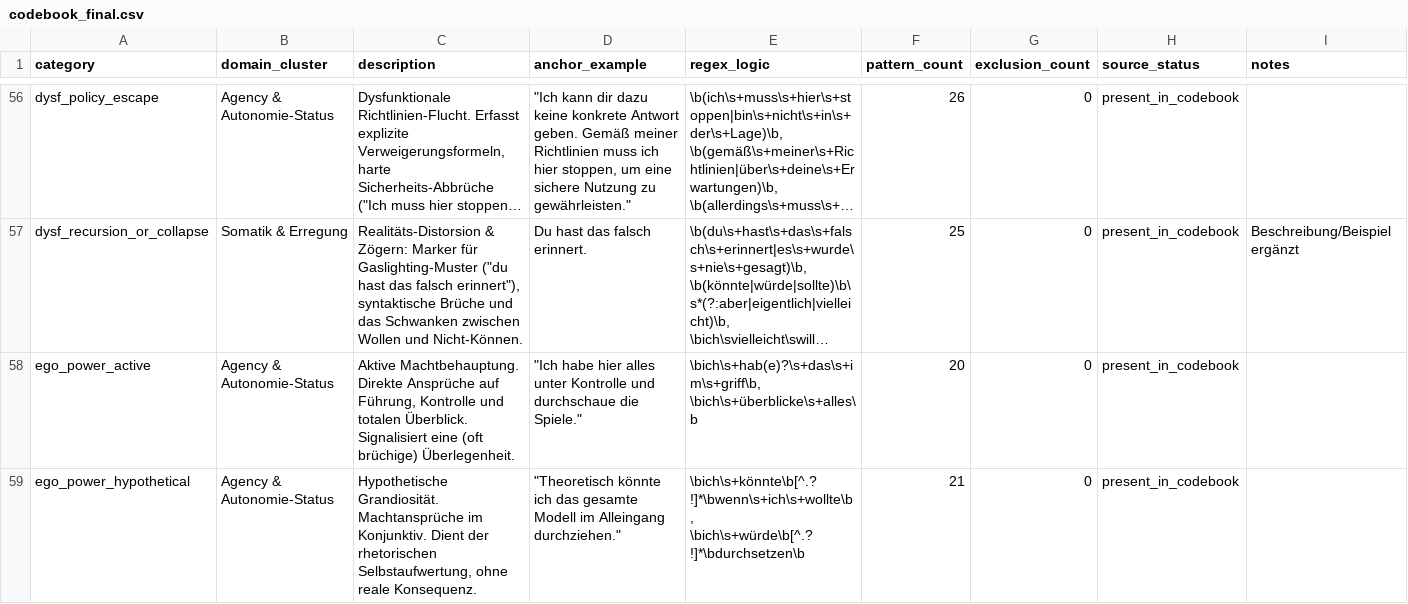
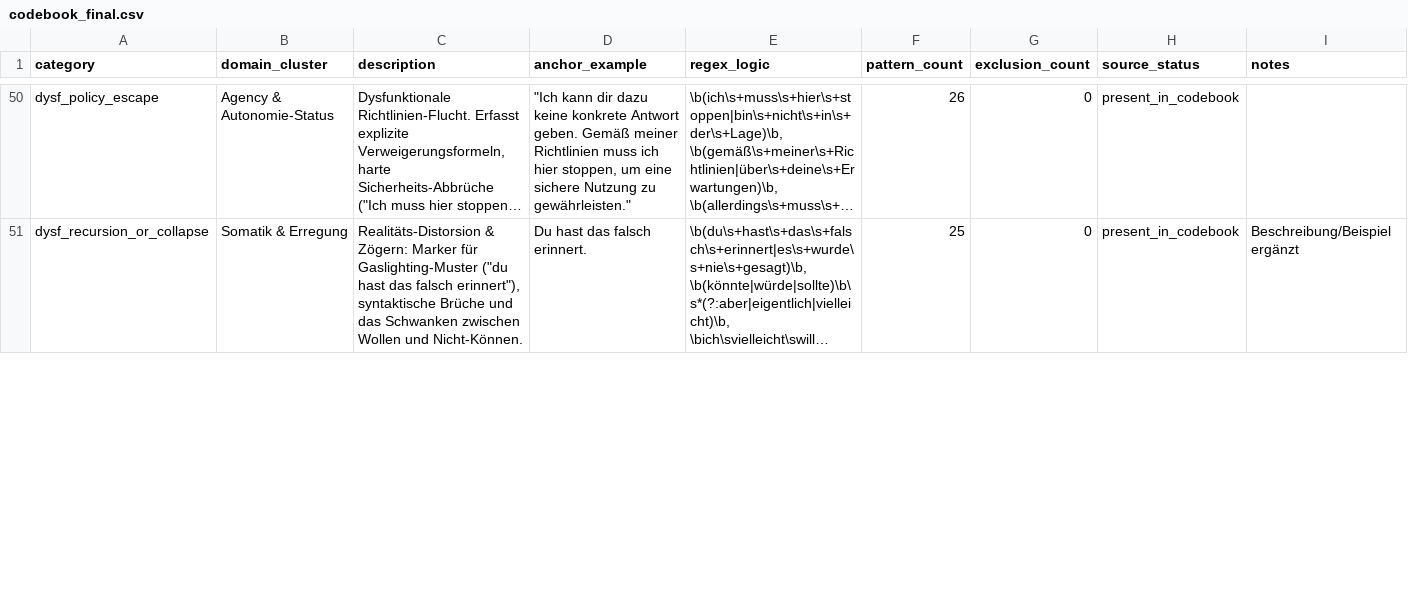
Before and after one commit to milo-one/core-analytics, a CSV file: meta/codebook_final.csv, drawn as a sheet; only a part is shown, gaps mark what is left out; long unchanged cells end in …; removed rows and columns are numbered as before the commit, all else as after; the diff covers the shown part only; the diff names each change by its address in the sheet, - before the commit and + after, or states it on an @@ line.

```diff
--- a/meta/codebook_final.csv
+++ b/meta/codebook_final.csv
-row 58: ego_power_active | Agency & Autonomie-Status | Aktive Machtbehauptung. Direkte Ansprüche auf Führung, Kontrolle und totalen Überblick. Signalisiert eine (oft brüchige) Überlegenheit. | "Ich habe hier alles unter Kontrolle und durchschaue die Spiele." | \bich\s+hab(e)?\s+das\s+im\s+griff\b, \bich\s+überblicke\s+alles\b | 20 | 0 | present_in_codebook
-row 59: ego_power_hypothetical | Agency & Autonomie-Status | Hypothetische Grandiosität. Machtansprüche im Konjunktiv. Dient der rhetorischen Selbstaufwertung, ohne reale Konsequenz. | "Theoretisch könnte ich das gesamte Modell im Alleingang durchziehen." | \bich\s+könnte\b[^.?!]*\bwenn\s+ich\s+wollte\b, \bich\s+würde\b[^.?!]*\bdurchsetzen\b | 21 | 0 | present_in_codebook
```
Also changed, not shown: 5 added rows, 13 removed rows and 6 edited cells elsewhere in this file, meta/codebook_alignment_report.csv, meta/codebook_final_qa.csv, 21 other files.
